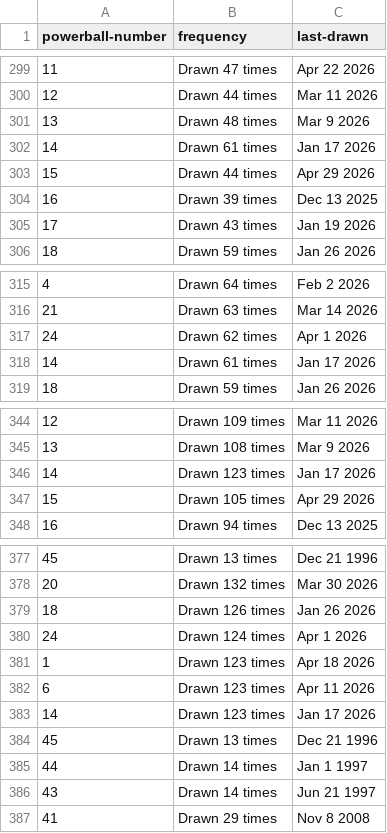
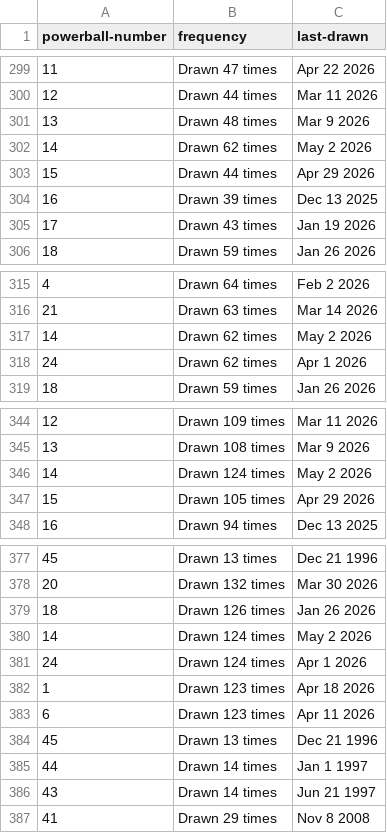
Before and after one commit to kv-hearst/powerball, a CSV file: data/powerball.csv, drawn as a sheet; only a part is shown, gaps mark what is left out.

```diff
--- a/data/powerball.csv
+++ b/data/powerball.csv
@@ -301,3 +301,3 @@ powerball-number,frequency,last-drawn
 13,Drawn 48 times,Mar 9 2026
-14,Drawn 61 times,Jan 17 2026
+14,Drawn 62 times,May 2 2026
 15,Drawn 44 times,Apr 29 2026
@@ -316,4 +316,4 @@ powerball-number,frequency,last-drawn
 21,Drawn 63 times,Mar 14 2026
+14,Drawn 62 times,May 2 2026
 24,Drawn 62 times,Apr 1 2026
-14,Drawn 61 times,Jan 17 2026
 18,Drawn 59 times,Jan 26 2026
@@ -345,3 +345,3 @@ powerball-number,frequency,last-drawn
 13,Drawn 108 times,Mar 9 2026
-14,Drawn 123 times,Jan 17 2026
+14,Drawn 124 times,May 2 2026
 15,Drawn 105 times,Apr 29 2026
@@ -379,2 +379,3 @@ powerball-number,frequency,last-drawn
 18,Drawn 126 times,Jan 26 2026
+14,Drawn 124 times,May 2 2026
 24,Drawn 124 times,Apr 1 2026
@@ -382,3 +383,2 @@ powerball-number,frequency,last-drawn
 6,Drawn 123 times,Apr 11 2026
-14,Drawn 123 times,Jan 17 2026
 45,Drawn 13 times,Dec 21 1996
```
Also changed, not shown: data/main_ball.csv, data/main_ball_active.csv, 4 other files.
